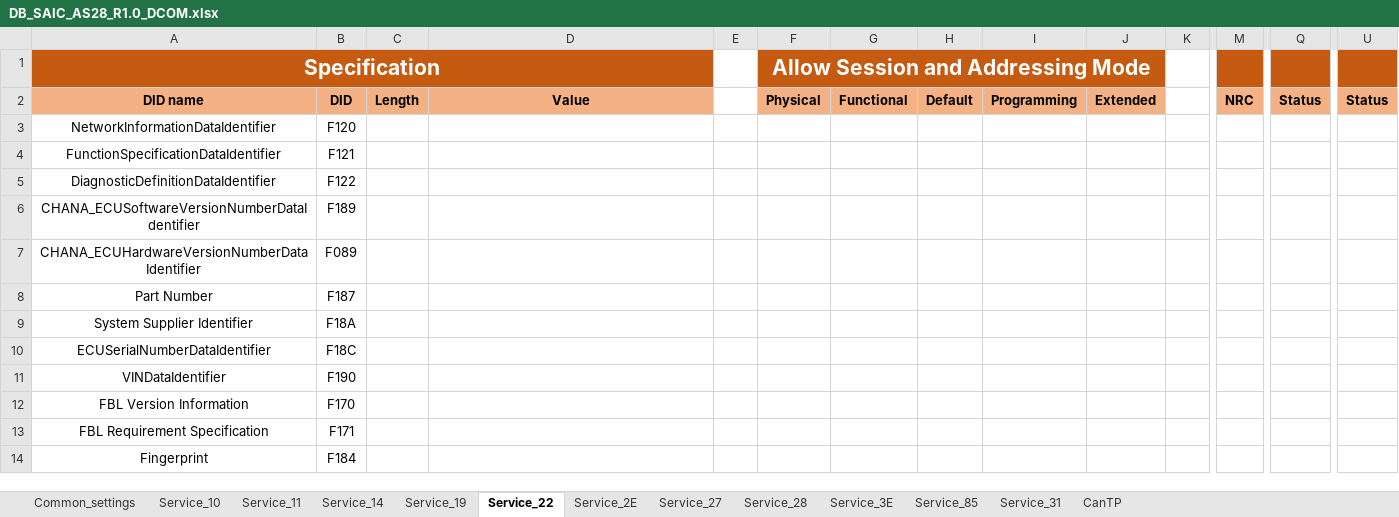
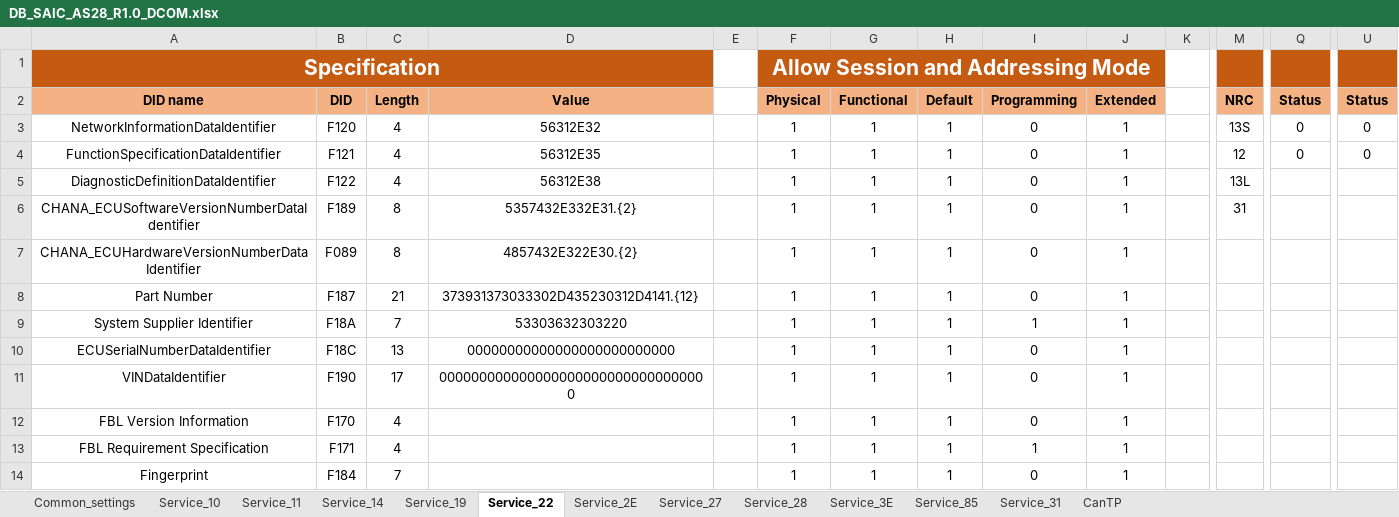
Before and after one commit to HyNguyenAnh/DCOM_TestcaseTool, an Excel workbook: dcomtestcasegeneration/Database/DB_SAIC_AS28_R1.0_DCOM.xlsx, sheet Service_22, drawn as a sheet; only a part is shown, gaps mark what is left out; values as stored, in another font and other column widths than the file's, no borders; the diff covers the shown part only; the diff names each change by its address in the sheet, - before the commit and + after, or states it on an @@ line.

```diff
--- a/dcomtestcasegeneration/Database/DB_SAIC_AS28_R1.0_DCOM.xlsx (sheet Service_22)
+++ b/dcomtestcasegeneration/Database/DB_SAIC_AS28_R1.0_DCOM.xlsx (sheet Service_22)
-C3:C5 (Length): (empty)
+C3:C5 (Length): 4
-D3 (Value): (empty)
+D3 (Value): 56312E32
-F3:F14 (Physical): (empty)
+F3:F14 (Physical): 1
-G3:G14 (Functional): (empty)
+G3:G14 (Functional): 1
-H3:H14 (Default): (empty)
+H3:H14 (Default): 1
-I3:I8 (Programming): (empty)
+I3:I8 (Programming): 0
-J3:J14 (Extended): (empty)
+J3:J14 (Extended): 1
-M3 (NRC): (empty)
+M3 (NRC): 13S
-Q3:Q4 (Status): (empty)
+Q3:Q4 (Status): 0
-U3:U4 (Status): (empty)
+U3:U4 (Status): 0
-D4 (Value): (empty)
+D4 (Value): 56312E35
-M4 (NRC): (empty)
+M4 (NRC): 12
-D5 (Value): (empty)
+D5 (Value): 56312E38
-M5 (NRC): (empty)
+M5 (NRC): 13L
-C6:C7 (Length): (empty)
+C6:C7 (Length): 8
-D6 (Value): (empty)
+D6 (Value): 5357432E332E31.{2}
-M6 (NRC): (empty)
+M6 (NRC): 31
-D7 (Value): (empty)
+D7 (Value): 4857432E322E30.{2}
-C8 (Length): (empty)
+C8 (Length): 21
-D8 (Value): (empty)
+D8 (Value): 373931373033302D435230312D4141.{12}
-C9 (Length): (empty)
+C9 (Length): 7
-D9 (Value): (empty)
+D9 (Value): 53303632303220
-I9 (Programming): (empty)
+I9 (Programming): 1
-C10 (Length): (empty)
+C10 (Length): 13
-D10 (Value): (empty)
+D10 (Value): 00000000000000000000000000
-I10:I12 (Programming): (empty)
+I10:I12 (Programming): 0
-C11 (Length): (empty)
+C11 (Length): 17
-D11 (Value): (empty)
+D11 (Value): 0000000000000000000000000000000000
-C12:C13 (Length): (empty)
+C12:C13 (Length): 4
-I13 (Programming): (empty)
+I13 (Programming): 1
-C14 (Length): (empty)
+C14 (Length): 7
-I14 (Programming): (empty)
+I14 (Programming): 0
```
Also changed, not shown: 151 edited cells elsewhere in this sheet, sheet Service_10, sheet Service_11, sheet Service_14, 34 other files.
